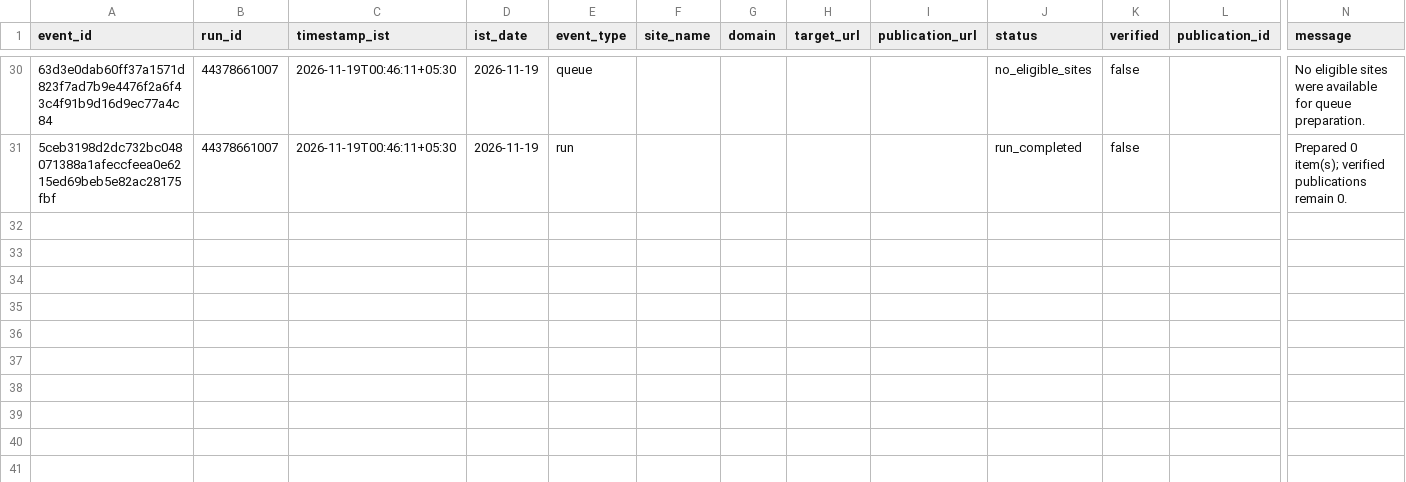
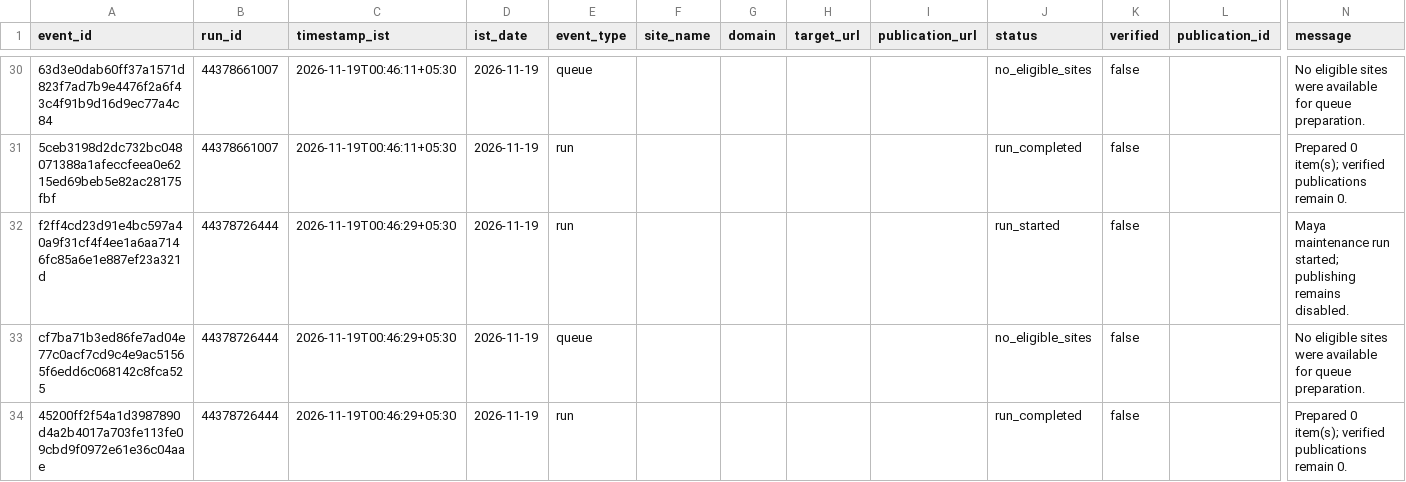
Before and after one commit to shkrelitechnologies-cloud/maya, a CSV file: operations/OPERATIONS_LEDGER.csv, drawn as a sheet; only a part is shown, gaps mark what is left out; rows hold the shown columns only; the diff names each change by its address in the sheet, - before the commit and + after, or states it on an @@ line.

Commit message:
Update Maya IST operations ledger

```diff
--- a/operations/OPERATIONS_LEDGER.csv
+++ b/operations/OPERATIONS_LEDGER.csv
+row 32: f2ff4cd23d91e4bc597a40a9f31cf4f4ee1a6aa7146fc85a6e1e887ef23a321d | 44378726444 | 2026-11-19T00:46:29+05:30 | 2026-11-19 | run |  |  |  |  | run_started | false |  | Maya maintenance run started; publishing remains disabled.
+row 33: cf7ba71b3ed86fe7ad04e77c0acf7cd9c4e9ac51565f6edd6c068142c8fca525 | 44378726444 | 2026-11-19T00:46:29+05:30 | 2026-11-19 | queue |  |  |  |  | no_eligible_sites | false |  | No eligible sites were available for queue preparation.
+row 34: 45200ff2f54a1d3987890d4a2b4017a703fe113fe09cbd9f0972e61e36c04aae | 44378726444 | 2026-11-19T00:46:29+05:30 | 2026-11-19 | run |  |  |  |  | run_completed | false |  | Prepared 0 item(s); verified publications remain 0.
```
